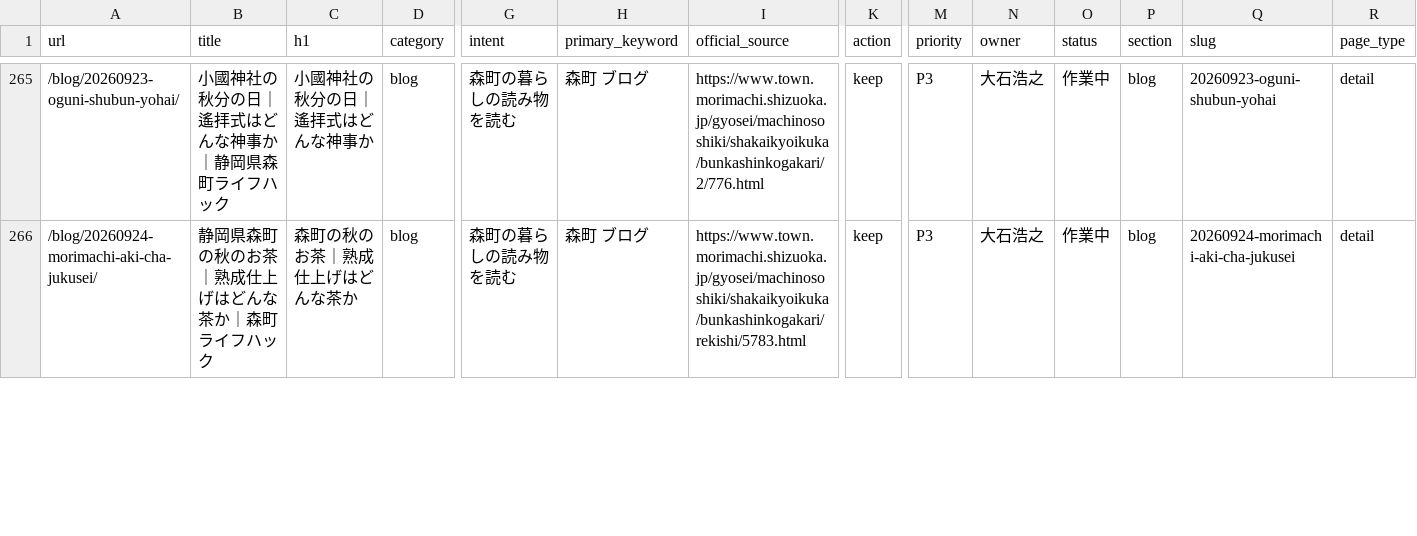
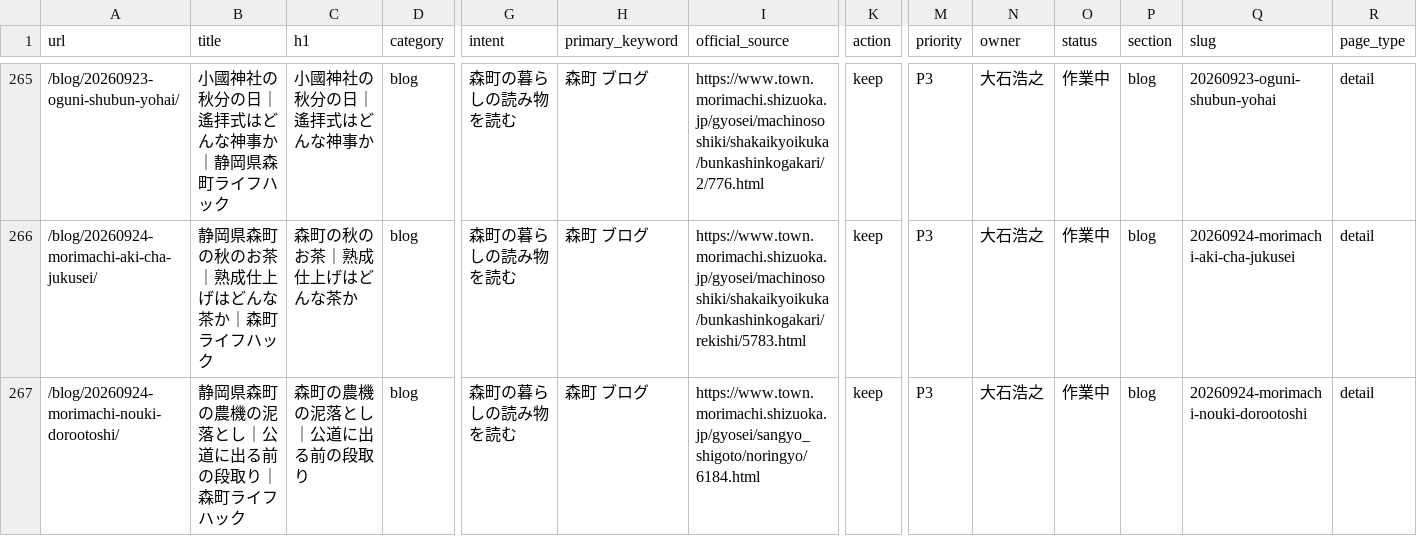
Before and after one commit to iwata-monogatari/enshu-lifehack-morimachi, a CSV file: reports/url-ledger.csv, drawn as a sheet; only a part is shown, gaps mark what is left out; rows hold the shown columns only; the diff covers the shown part only; the diff names each change by its address in the sheet, - before the commit and + after, or states it on an @@ line.

Commit message:
Add farm machinery mud cleaning guide for Mori Town

```diff
--- a/reports/url-ledger.csv
+++ b/reports/url-ledger.csv
+row 267: /blog/20260924-morimachi-nouki-dorootoshi/ | 静岡県森町の農機の泥落とし｜公道に出る前の段取り｜森町ライフハック | 森町の農機の泥落とし｜公道に出る前の段取り | blog | 森町の暮らしの読み物を読む | 森町 ブログ | https://www.town.morimachi.shizuoka.jp/gyosei/sangyo_shigoto/noringyo/6184.html | keep | P3 | 大石浩之 | 作業中 | blog | 20260924-morimachi-nouki-dorootoshi | detail
```
Also changed, not shown: 2 edited cells elsewhere in this file, 13 other files.
